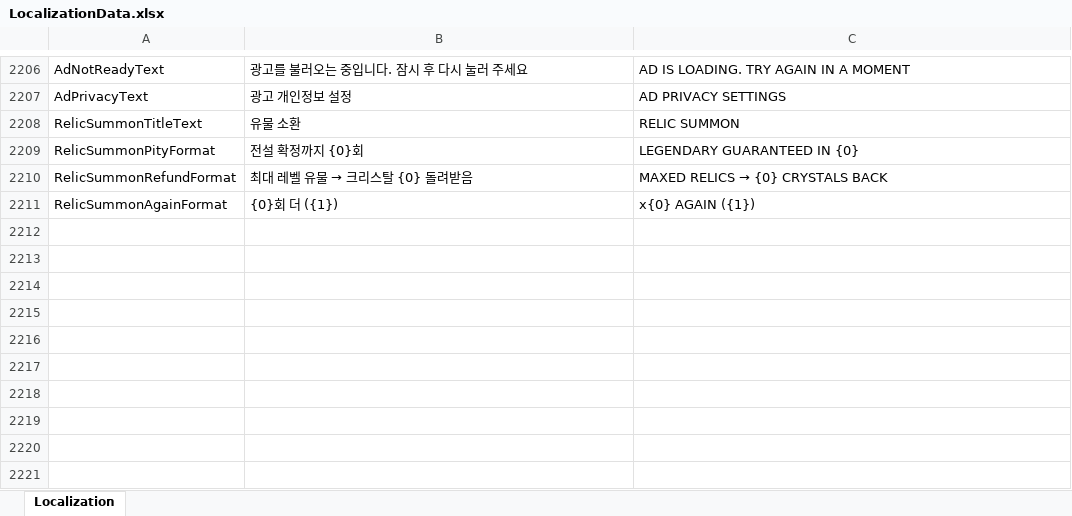
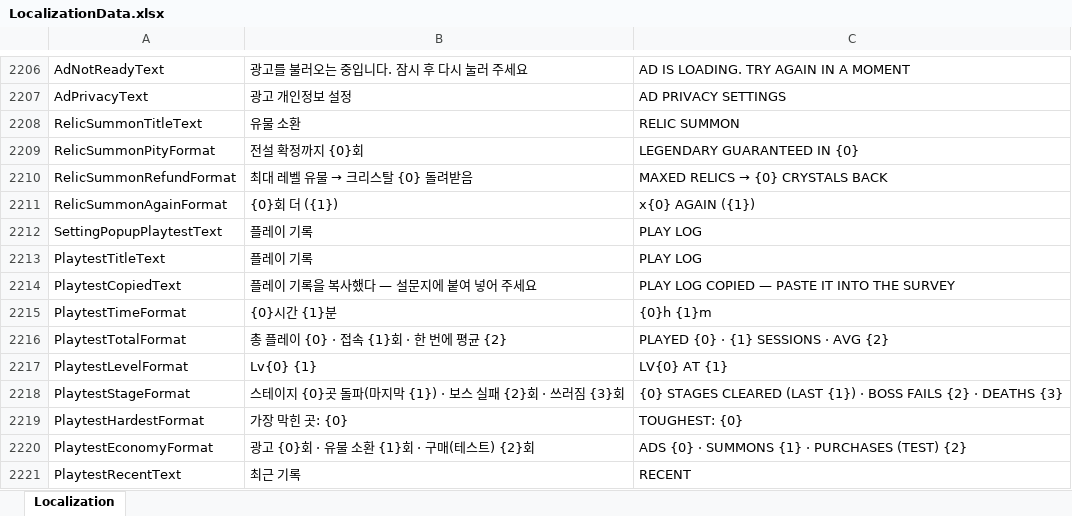
Before and after one commit to DoubleSmiths/RE001, an Excel workbook: Assets/@Resources/Data/Excel/LocalizationData.xlsx, sheet Localization, drawn as a sheet; only a part is shown, gaps mark what is left out; values as stored, in another font and other column widths than the file's, no borders; the diff names each change by its address in the sheet, - before the commit and + after, or states it on an @@ line.

```diff
--- a/Assets/@Resources/Data/Excel/LocalizationData.xlsx (sheet Localization)
+++ b/Assets/@Resources/Data/Excel/LocalizationData.xlsx (sheet Localization)
+row 2212: SettingPopupPlaytestText | 플레이 기록 | PLAY LOG
+row 2213: PlaytestTitleText | 플레이 기록 | PLAY LOG
+row 2214: PlaytestCopiedText | 플레이 기록을 복사했다 — 설문지에 붙여 넣어 주세요 | PLAY LOG COPIED — PASTE IT INTO THE SURVEY
+row 2215: PlaytestTimeFormat | {0}시간 {1}분 | {0}h {1}m
+row 2216: PlaytestTotalFormat | 총 플레이 {0} · 접속 {1}회 · 한 번에 평균 {2} | PLAYED {0} · {1} SESSIONS · AVG {2}
+row 2217: PlaytestLevelFormat | Lv{0} {1} | LV{0} AT {1}
+row 2218: PlaytestStageFormat | 스테이지 {0}곳 돌파(마지막 {1}) · 보스 실패 {2}회 · 쓰러짐 {3}회 | {0} STAGES CLEARED (LAST {1}) · BOSS FAILS {2} · DEATHS {3}
+row 2219: PlaytestHardestFormat | 가장 막힌 곳: {0} | TOUGHEST: {0}
+row 2220: PlaytestEconomyFormat | 광고 {0}회 · 유물 소환 {1}회 · 구매(테스트) {2}회 | ADS {0} · SUMMONS {1} · PURCHASES (TEST) {2}
+row 2221: PlaytestRecentText | 최근 기록 | RECENT
```
Also changed, not shown: 18 other files.
